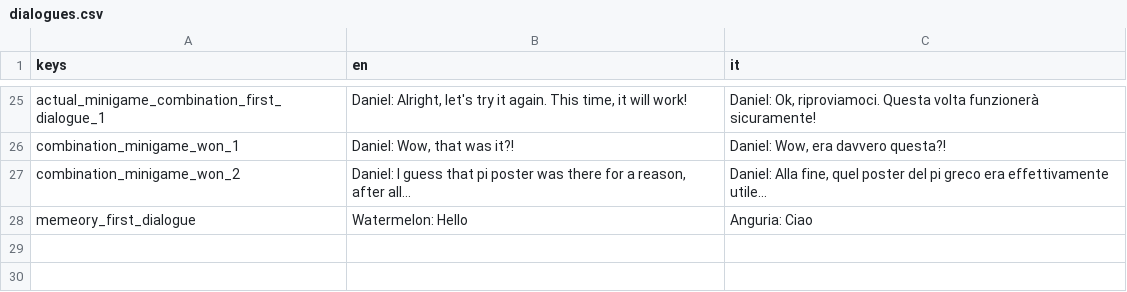
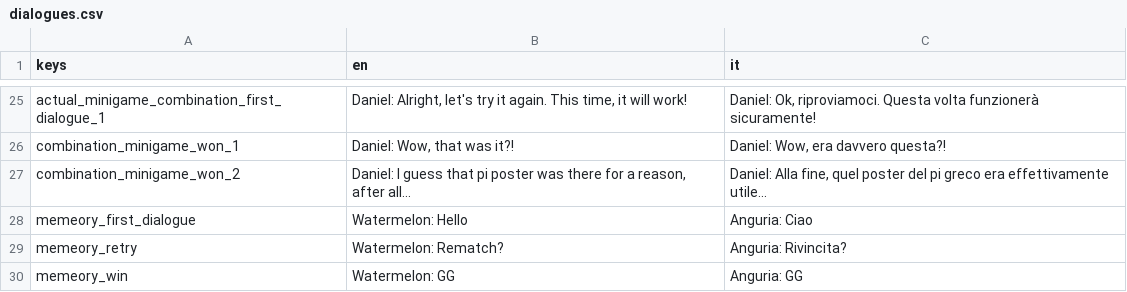
Before and after one commit to cristian-tentella/enigma-gioco, a CSV file: localization/dialogue/dialogues.csv, drawn as a sheet; only a part is shown, gaps mark what is left out; the diff names each change by its address in the sheet, - before the commit and + after, or states it on an @@ line.

Commit message:
Win dialogue, lose dialogue and current_minigame update

```diff
--- a/localization/dialogue/dialogues.csv
+++ b/localization/dialogue/dialogues.csv
+row 29: memeory_retry | Watermelon: Rematch? | Anguria: Rivincita?
+row 30: memeory_win | Watermelon: GG | Anguria: GG
```
Also changed, not shown: 5 other files.
